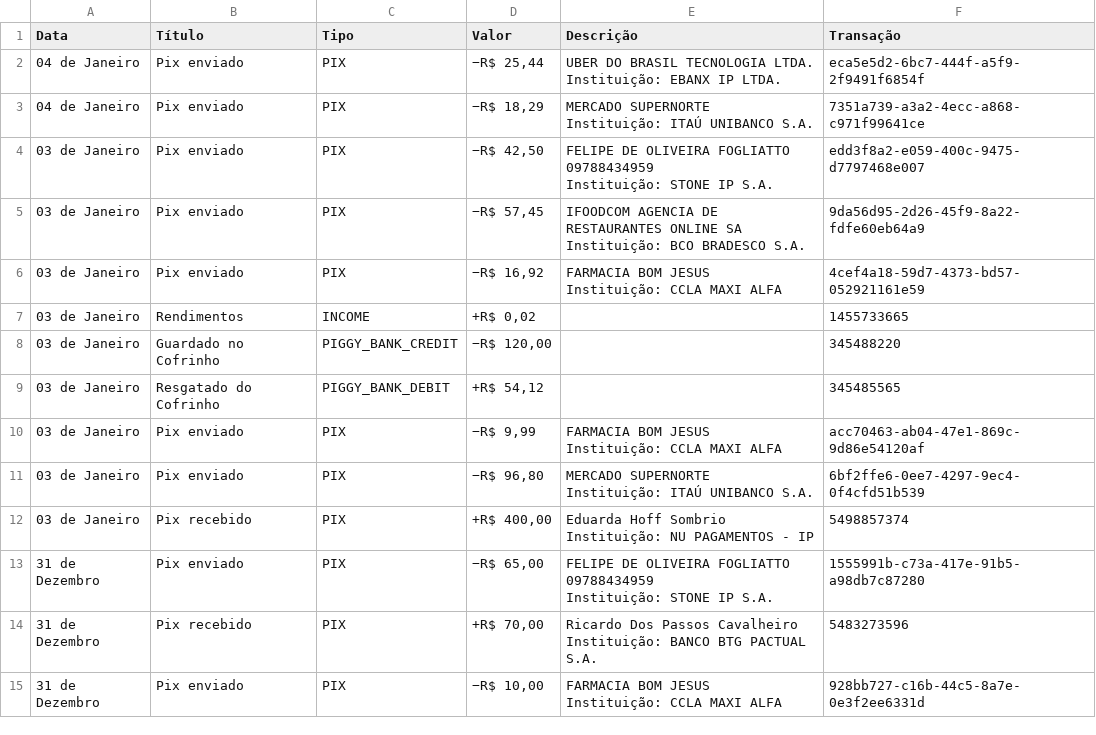
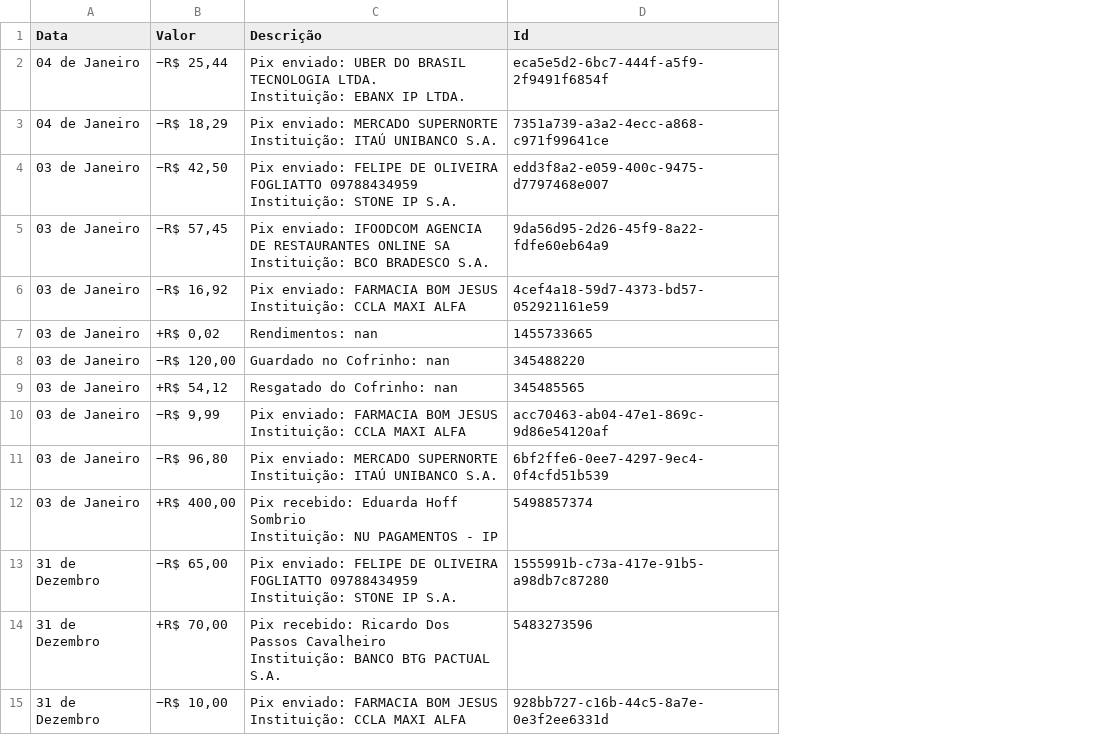
Before and after one commit to ThallyssonKlein/FinalVersionFinancialSystem, a CSV file: pic_pay.csv, drawn as a sheet; only a part is shown; removed rows and columns are numbered as before the commit, all else as after; the diff covers the shown part only; the diff names each change by its address in the sheet, - before the commit and + after, or states it on an @@ line.

Commit message:
csvs 7

```diff
--- a/pic_pay.csv
+++ b/pic_pay.csv
-column B (Título), rows 2-15: Pix enviado | Pix enviado | Pix enviado | Pix enviado | Pix enviado | Rendimentos | Guardado no Cofrinho | Resgatado do Cofrinho | Pix enviado | Pix enviado | Pix recebido | Pix enviado | Pix recebido | Pix enviado
-column C (Tipo), rows 2-15: PIX | PIX | PIX | PIX | PIX | INCOME | PIGGY_BANK_CREDIT | PIGGY_BANK_DEBIT | PIX | PIX | PIX | PIX | PIX | PIX
-D1: Transação
+D1: Id
-C2 (Descrição): UBER DO…
+C2 (Descrição): Pix enviado: UBER DO…
-C3 (Descrição): MERCADO SUPERNORTE…
+C3 (Descrição): Pix enviado: MERCADO SUPERNORTE…
-C4 (Descrição): FELIPE DE…
+C4 (Descrição): Pix enviado: FELIPE DE…
-C5 (Descrição): IFOODCOM AGENCIA…
+C5 (Descrição): Pix enviado: IFOODCOM AGENCIA…
-C6 (Descrição): FARMACIA BOM…
+C6 (Descrição): Pix enviado: FARMACIA BOM…
-C7 (Descrição): (empty)
+C7 (Descrição): Rendimentos: nan
-C8 (Descrição): (empty)
+C8 (Descrição): Guardado no Cofrinho: nan
-C9 (Descrição): (empty)
+C9 (Descrição): Resgatado do Cofrinho: nan
-C10 (Descrição): FARMACIA BOM…
+C10 (Descrição): Pix enviado: FARMACIA BOM…
-C11 (Descrição): MERCADO SUPERNORTE…
+C11 (Descrição): Pix enviado: MERCADO SUPERNORTE…
-C12 (Descrição): Eduarda Hoff…
+C12 (Descrição): Pix recebido: Eduarda Hoff…
-C13 (Descrição): FELIPE DE…
+C13 (Descrição): Pix enviado: FELIPE DE…
-C14 (Descrição): Ricardo Dos…
+C14 (Descrição): Pix recebido: Ricardo Dos…
-C15 (Descrição): FARMACIA BOM…
+C15 (Descrição): Pix enviado: FARMACIA BOM…
```
Also changed, not shown: 120 edited cells elsewhere in this file.
